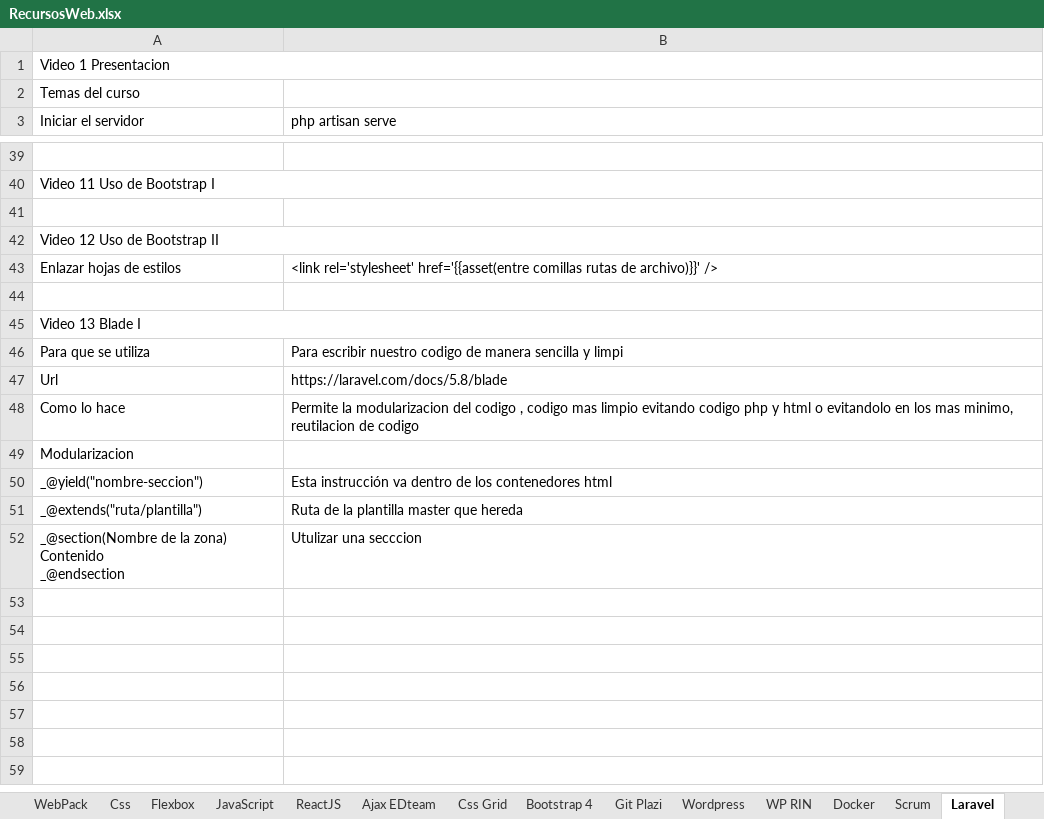
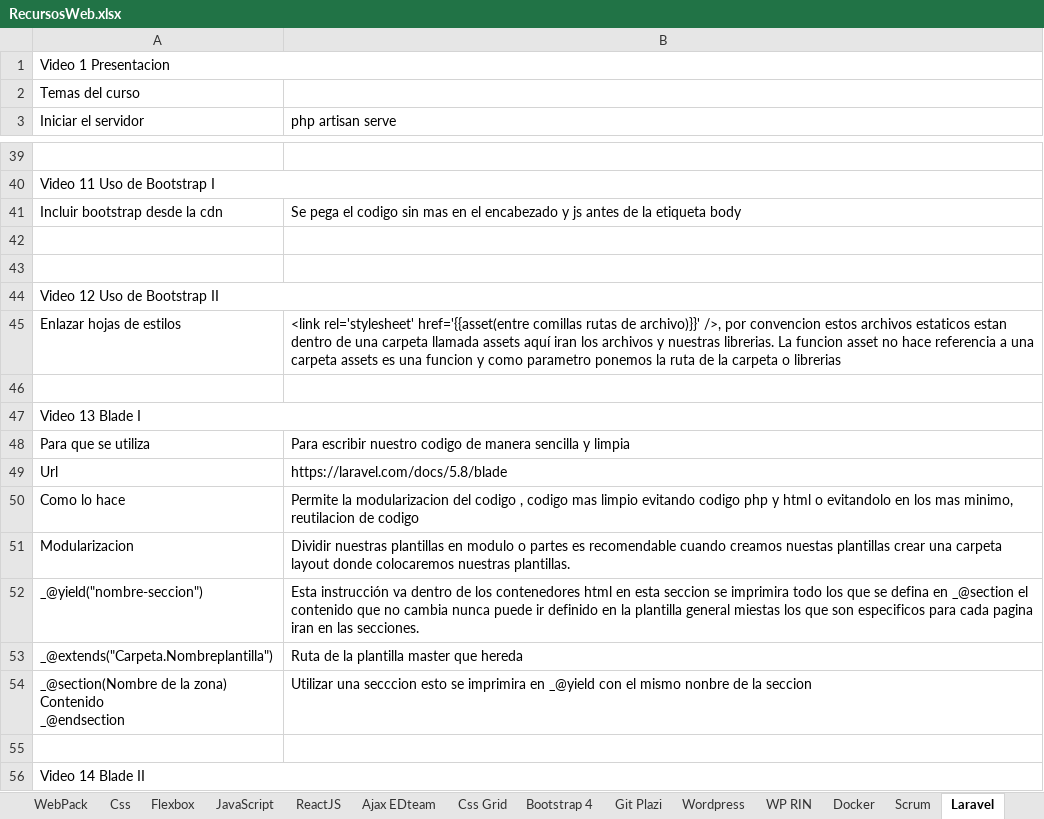
Before and after one commit to jorgeblanc9/Notas, an Excel workbook: RecursosWeb.xlsx, sheet Laravel, drawn as a sheet; only a part is shown, gaps mark what is left out; values as stored, in another font and other column widths than the file's, no cell formats; addresses are those after the commit; the diff names each change by its address in the sheet, - before the commit and + after, or states it on an @@ line.

Commit message:
Notas

```diff
--- a/RecursosWeb.xlsx (sheet Laravel)
+++ b/RecursosWeb.xlsx (sheet Laravel)
+row 41: Incluir bootstrap desde la cdn | Se pega el codigo sin mas en el encabezado y js antes de la etiqueta body
+row 42: (empty)
-B45 (php artisan serve): …de archivo)}}' />
+B45 (php artisan serve): …de archivo)}}' />, por convencion estos archivos estaticos estan dentro de una carpeta llamada assets aquí iran los archivos y nuestras librerias. La funcion asset no hace referencia a una carpeta assets es una funcion y como parametro ponemos la ruta de la carpeta o librerias
-B48 (php artisan serve): …sencilla y limpi
+B48 (php artisan serve): …sencilla y limpia
-B51 (php artisan serve): (empty)
+B51 (php artisan serve): Dividir nuestras plantillas en modulo o partes es recomendable cuando creamos nuestas plantillas crear una carpeta layout donde colocaremos nuestras plantillas.
-B52 (php artisan serve): …contenedores html
+B52 (php artisan serve): …contenedores html en esta seccion se imprimira todo los que se defina en _@section el contenido que no cambia nunca puede ir definido en la plantilla general miestas los que son especificos para cada pagina iran en las secciones.
-A53 (Iniciar el servidor): _@extends("ruta/plantilla")
+A53 (Iniciar el servidor): _@extends("Carpeta.Nombreplantilla")
-B54 (php artisan serve): Utulizar una secccion
+B54 (php artisan serve): Utilizar una secccion esto se imprimira en _@yield con el mismo nonbre de la seccion
+row 55: (empty)
+row 56: Video 14 Blade II
```
Also changed, not shown: cell formats.
